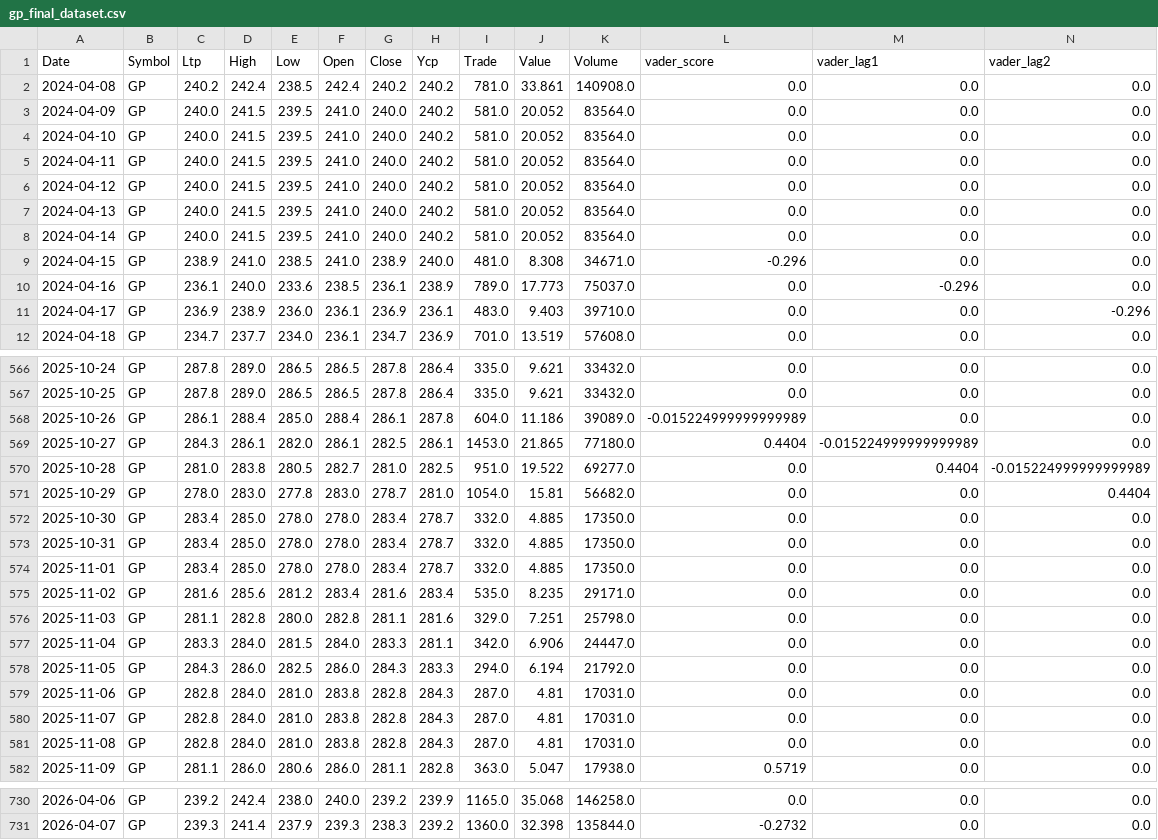
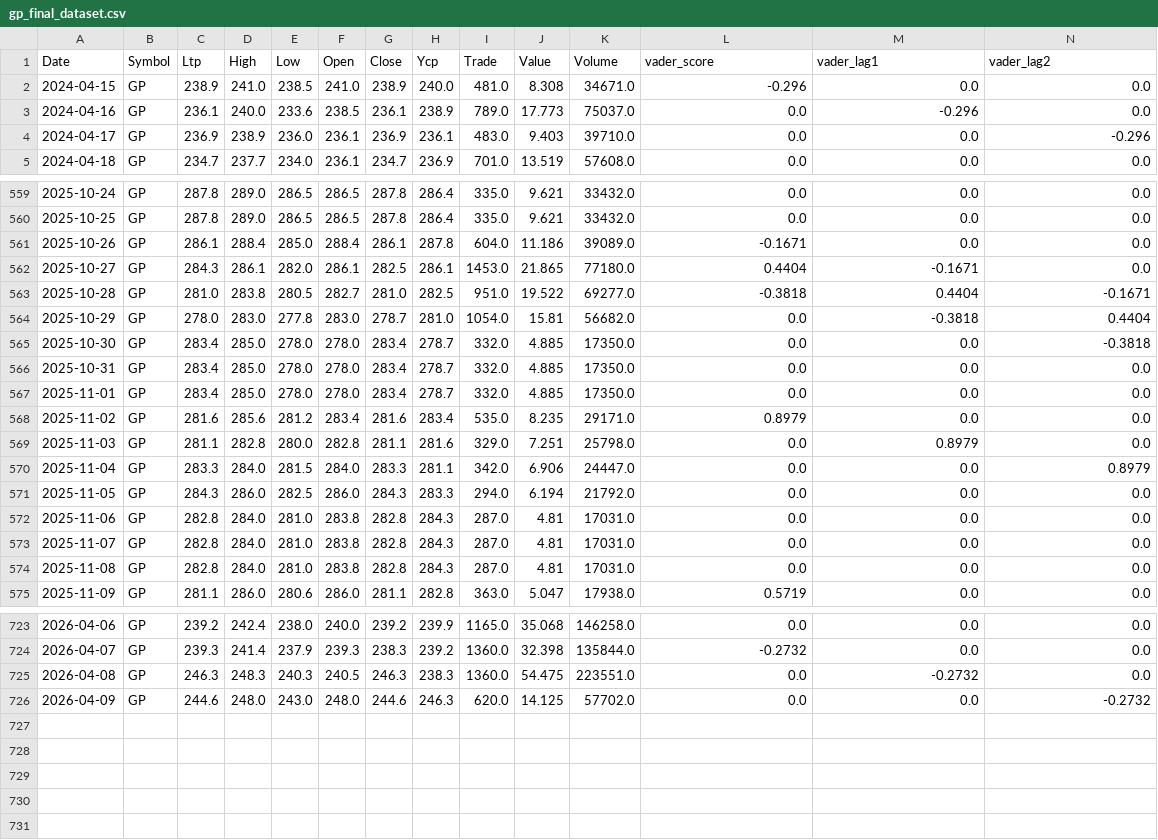
Before and after one commit to rahidur12/dse-stock-prediction-hybrid-lstm-xgboost-ai, a CSV file: data/gp_final_dataset.csv, drawn as a sheet; only a part is shown, gaps mark what is left out; the diff covers the shown part only.

```diff
--- a/data/gp_final_dataset.csv
+++ b/data/gp_final_dataset.csv
@@ -1,9 +1,2 @@
 Date,Symbol,Ltp,High,Low,Open,Close,Ycp,Trade,Value,Volume,vader_score,vader_lag1,vader_lag2
-2024-04-08,GP,240.2,242.4,238.5,242.4,240.2,240.2,781.0,33.861,140908.0,0.0,0.0,0.0
-2024-04-09,GP,240.0,241.5,239.5,241.0,240.0,240.2,581.0,20.052,83564.0,0.0,0.0,0.0
-2024-04-10,GP,240.0,241.5,239.5,241.0,240.0,240.2,581.0,20.052,83564.0,0.0,0.0,0.0
-2024-04-11,GP,240.0,241.5,239.5,241.0,240.0,240.2,581.0,20.052,83564.0,0.0,0.0,0.0
-2024-04-12,GP,240.0,241.5,239.5,241.0,240.0,240.2,581.0,20.052,83564.0,0.0,0.0,0.0
-2024-04-13,GP,240.0,241.5,239.5,241.0,240.0,240.2,581.0,20.052,83564.0,0.0,0.0,0.0
-2024-04-14,GP,240.0,241.5,239.5,241.0,240.0,240.2,581.0,20.052,83564.0,0.0,0.0,0.0
 2024-04-15,GP,238.9,241.0,238.5,241.0,238.9,240.0,481.0,8.308,34671.0,-0.296,0.0,0.0
@@ -567,12 +560,12 @@ Date,Symbol,Ltp,High,Low,Open,Close,Ycp,Trade,Value,Volume,vader_score,vader_lag
 2025-10-25,GP,287.8,289.0,286.5,286.5,287.8,286.4,335.0,9.621,33432.0,0.0,0.0,0.0
-2025-10-26,GP,286.1,288.4,285.0,288.4,286.1,287.8,604.0,11.186,39089.0,-0.015224999999999989,0.0,0.0
-2025-10-27,GP,284.3,286.1,282.0,286.1,282.5,286.1,1453.0,21.865,77180.0,0.4404,-0.015224999999999989,0.0
-2025-10-28,GP,281.0,283.8,280.5,282.7,281.0,282.5,951.0,19.522,69277.0,0.0,0.4404,-0.015224999999999989
-2025-10-29,GP,278.0,283.0,277.8,283.0,278.7,281.0,1054.0,15.81,56682.0,0.0,0.0,0.4404
-2025-10-30,GP,283.4,285.0,278.0,278.0,283.4,278.7,332.0,4.885,17350.0,0.0,0.0,0.0
+2025-10-26,GP,286.1,288.4,285.0,288.4,286.1,287.8,604.0,11.186,39089.0,-0.1671,0.0,0.0
+2025-10-27,GP,284.3,286.1,282.0,286.1,282.5,286.1,1453.0,21.865,77180.0,0.4404,-0.1671,0.0
+2025-10-28,GP,281.0,283.8,280.5,282.7,281.0,282.5,951.0,19.522,69277.0,-0.3818,0.4404,-0.1671
+2025-10-29,GP,278.0,283.0,277.8,283.0,278.7,281.0,1054.0,15.81,56682.0,0.0,-0.3818,0.4404
+2025-10-30,GP,283.4,285.0,278.0,278.0,283.4,278.7,332.0,4.885,17350.0,0.0,0.0,-0.3818
 2025-10-31,GP,283.4,285.0,278.0,278.0,283.4,278.7,332.0,4.885,17350.0,0.0,0.0,0.0
 2025-11-01,GP,283.4,285.0,278.0,278.0,283.4,278.7,332.0,4.885,17350.0,0.0,0.0,0.0
-2025-11-02,GP,281.6,285.6,281.2,283.4,281.6,283.4,535.0,8.235,29171.0,0.0,0.0,0.0
-2025-11-03,GP,281.1,282.8,280.0,282.8,281.1,281.6,329.0,7.251,25798.0,0.0,0.0,0.0
-2025-11-04,GP,283.3,284.0,281.5,284.0,283.3,281.1,342.0,6.906,24447.0,0.0,0.0,0.0
+2025-11-02,GP,281.6,285.6,281.2,283.4,281.6,283.4,535.0,8.235,29171.0,0.8979,0.0,0.0
+2025-11-03,GP,281.1,282.8,280.0,282.8,281.1,281.6,329.0,7.251,25798.0,0.0,0.8979,0.0
+2025-11-04,GP,283.3,284.0,281.5,284.0,283.3,281.1,342.0,6.906,24447.0,0.0,0.0,0.8979
 2025-11-05,GP,284.3,286.0,282.5,286.0,284.3,283.3,294.0,6.194,21792.0,0.0,0.0,0.0
@@ -731 +724,3 @@ Date,Symbol,Ltp,High,Low,Open,Close,Ycp,Trade,Value,Volume,vader_score,vader_lag
 2026-04-07,GP,239.3,241.4,237.9,239.3,238.3,239.2,1360.0,32.398,135844.0,-0.2732,0.0,0.0
+2026-04-08,GP,246.3,248.3,240.3,240.5,246.3,238.3,1360.0,54.475,223551.0,0.0,-0.2732,0.0
+2026-04-09,GP,244.6,248.0,243.0,248.0,244.6,246.3,620.0,14.125,57702.0,0.0,0.0,-0.2732
```
Also changed, not shown: 54 edited cells elsewhere in this file, data/bracbank_final_dataset.csv, data/bracbank_news_data.csv, 15 other files.
